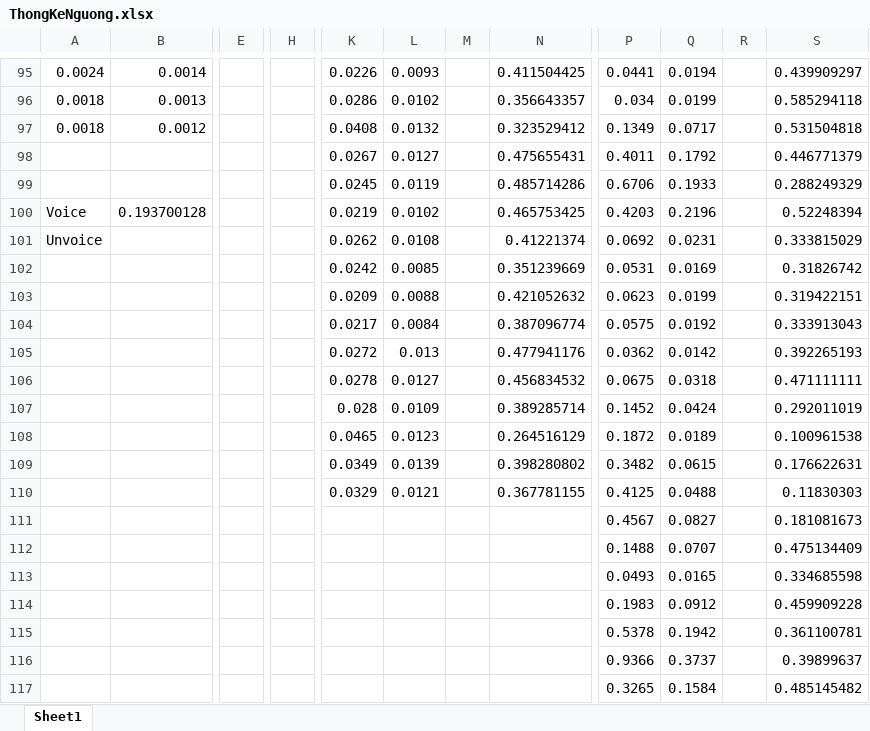
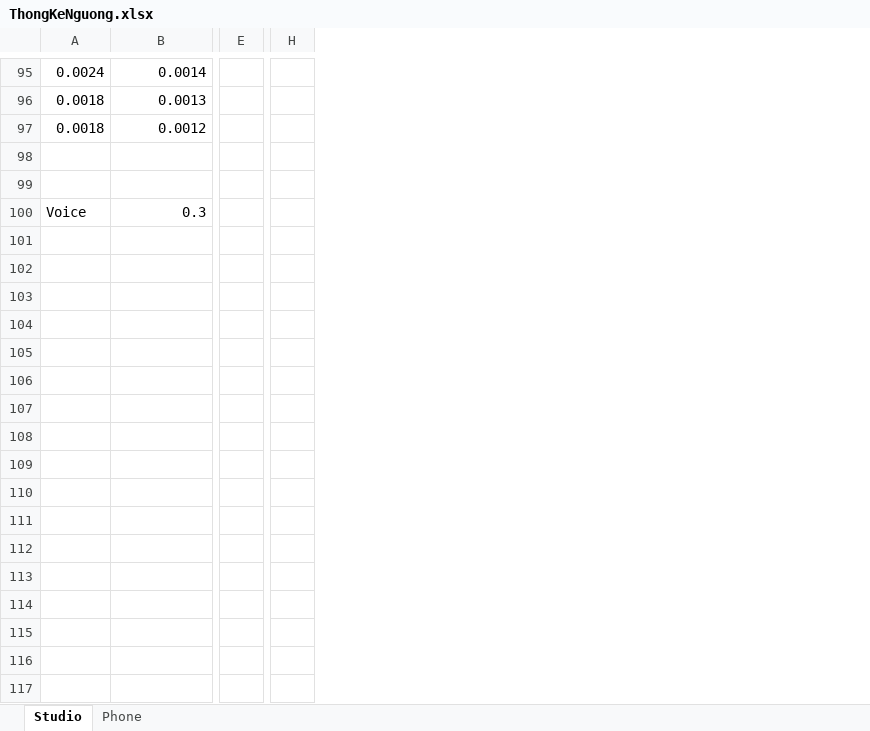
Before and after one commit to lythanhhai/DSP_Mid_Term, an Excel workbook: ThongKeNguong.xlsx, sheet Studio, drawn as a sheet; only a part is shown, gaps mark what is left out; values as stored, in another font and other column widths than the file's, no borders; removed rows and columns are numbered as before the commit, all else as after; rows hold the shown columns only; the diff covers the shown part only; the diff names each change by its address in the sheet, - before the commit and + after, or states it on an @@ line.

```diff
--- a/ThongKeNguong.xlsx (sheet Studio)
+++ b/ThongKeNguong.xlsx (sheet Studio)
-sheet tab: Sheet1
+sheet tab: Studio
+sheet tab: Phone
-column E, empty
+column E, empty
-column H, empty
+column H, empty
-column K, rows 95-99: 0.0226 | 0.0286 | 0.0408 | 0.0267 | 0.0245; row 102: 0.0242
-column L, rows 95-99: 0.0093 | 0.0102 | 0.0132 | 0.0127 | 0.0119; row 102: 0.0085
-column M, empty
-column N, rows 95-99: 0.411504425 | 0.356643357 | 0.323529412 | 0.475655431 | 0.485714286; row 102: 0.351239669
-column P, rows 95-99: 0.0441 | 0.034 | 0.1349 | 0.4011 | 0.6706; row 102: 0.0531
-column Q, rows 95-99: 0.0194 | 0.0199 | 0.0717 | 0.1792 | 0.1933; row 102: 0.0169
-column R, empty
-column S, rows 95-99: 0.439909297 | 0.585294118 | 0.531504818 | 0.446771379 | 0.288249329; row 102: 0.31826742
-row 98:  |  |  |  | 0.0267 | 0.0127 |  | 0.475655431 | 0.4011 | 0.1792 |  | 0.446771379
+row 98: (empty)
-row 99:  |  |  |  | 0.0245 | 0.0119 |  | 0.485714286 | 0.6706 | 0.1933 |  | 0.288249329
+row 99: (empty)
-row 100: Voice | 0.193700128 |  |  | 0.0219 | 0.0102 |  | 0.465753425 | 0.4203 | 0.2196 |  | 0.52248394
-row 101: Unvoice |  |  |  | 0.0262 | 0.0108 |  | 0.41221374 | 0.0692 | 0.0231 |  | 0.333815029
-A100: (empty)
+A100: Voice
-B100: (empty)
+B100: 0.3
-row 103:  |  |  |  | 0.0209 | 0.0088 |  | 0.421052632 | 0.0623 | 0.0199 |  | 0.319422151
-row 104:  |  |  |  | 0.0217 | 0.0084 |  | 0.387096774 | 0.0575 | 0.0192 |  | 0.333913043
-row 105:  |  |  |  | 0.0272 | 0.013 |  | 0.477941176 | 0.0362 | 0.0142 |  | 0.392265193
-row 106:  |  |  |  | 0.0278 | 0.0127 |  | 0.456834532 | 0.0675 | 0.0318 |  | 0.471111111
-row 107:  |  |  |  | 0.028 | 0.0109 |  | 0.389285714 | 0.1452 | 0.0424 |  | 0.292011019
-row 108:  |  |  |  | 0.0465 | 0.0123 |  | 0.264516129 | 0.1872 | 0.0189 |  | 0.100961538
-row 109:  |  |  |  | 0.0349 | 0.0139 |  | 0.398280802 | 0.3482 | 0.0615 |  | 0.176622631
-row 110:  |  |  |  | 0.0329 | 0.0121 |  | 0.367781155 | 0.4125 | 0.0488 |  | 0.11830303
-row 111:  |  |  |  |  |  |  |  | 0.4567 | 0.0827 |  | 0.181081673
-row 112:  |  |  |  |  |  |  |  | 0.1488 | 0.0707 |  | 0.475134409
-row 113:  |  |  |  |  |  |  |  | 0.0493 | 0.0165 |  | 0.334685598
-row 114:  |  |  |  |  |  |  |  | 0.1983 | 0.0912 |  | 0.459909228
-row 115:  |  |  |  |  |  |  |  | 0.5378 | 0.1942 |  | 0.361100781
-row 116:  |  |  |  |  |  |  |  | 0.9366 | 0.3737 |  | 0.39899637
-row 117:  |  |  |  |  |  |  |  | 0.3265 | 0.1584 |  | 0.485145482
```
Also changed, not shown: 23 removed rows, 2 removed columns and 3 edited cells elsewhere in this sheet, 2 other files.
